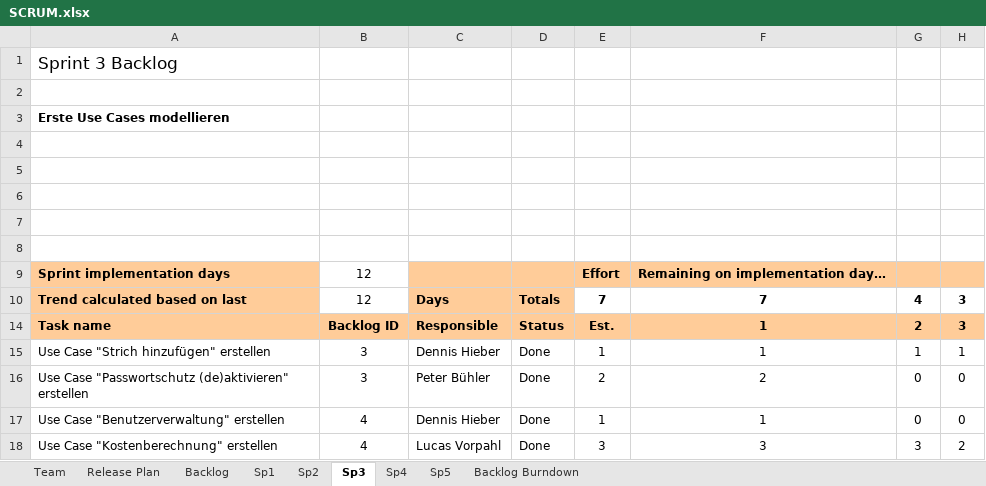
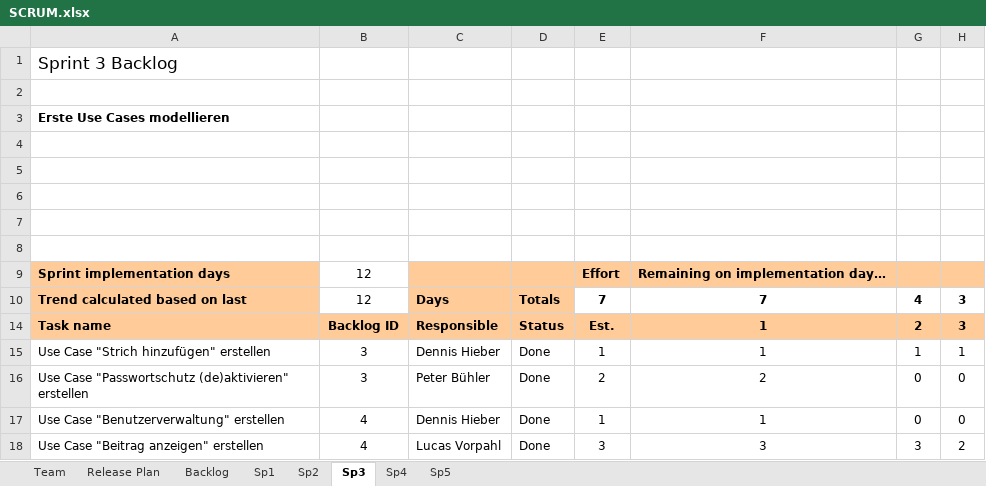
Before and after one commit to C4rc/DSP, an Excel workbook: SCRUM.xlsx, sheet Sp3, drawn as a sheet; only a part is shown; values as stored, in another font and other column widths than the file's, no borders; charts and pictures and conditional formats not drawn; the diff names each change by its address in the sheet, - before the commit and + after, or states it on an @@ line.

```diff
--- a/SCRUM.xlsx (sheet Sp3)
+++ b/SCRUM.xlsx (sheet Sp3)
-sheet tab: Backlog Burndown
-A18: Use Case "Kostenberechnung" erstellen
+A18: Use Case "Beitrag anzeigen" erstellen
```
Also changed, not shown: sheet Release Plan, sheet Sp5, sheet Backlog, charts or pictures, 11 other files.
